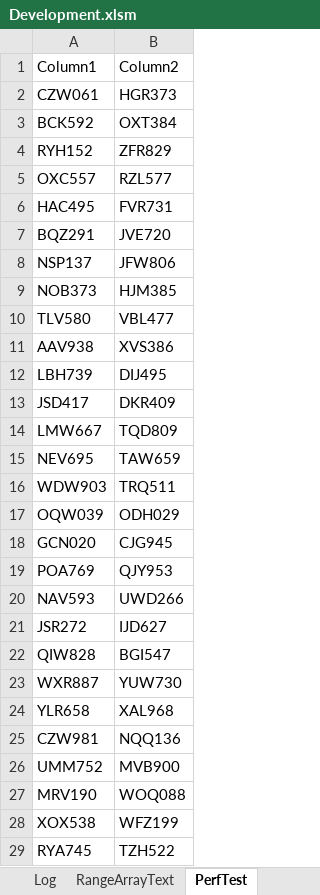
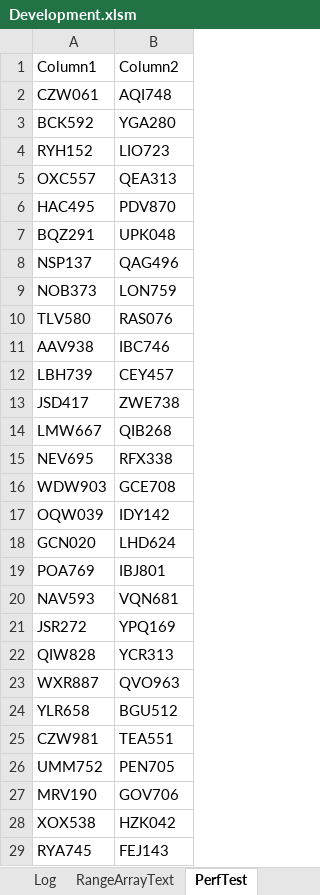
Before and after one commit to ceybers/excel-table-transfer, an Excel workbook: Development.xlsm, sheet PerfTest, drawn as a sheet; only a part is shown; values as stored, in another font and other column widths than the file's, no borders; table styles not drawn; the diff covers the shown part only; the diff names each change by its address in the sheet, - before the commit and + after, or states it on an @@ line.

```diff
--- a/Development.xlsm (sheet PerfTest)
+++ b/Development.xlsm (sheet PerfTest)
-B2: HGR373
+B2: AQI748
-B3: OXT384
+B3: YGA280
-B4: ZFR829
+B4: LIO723
-B5: RZL577
+B5: QEA313
-B6: FVR731
+B6: PDV870
-B7: JVE720
+B7: UPK048
-B8: JFW806
+B8: QAG496
-B9: HJM385
+B9: LON759
-B10: VBL477
+B10: RAS076
-B11: XVS386
+B11: IBC746
-B12: DIJ495
+B12: CEY457
-B13: DKR409
+B13: ZWE738
-B14: TQD809
+B14: QIB268
-B15: TAW659
+B15: RFX338
-B16: TRQ511
+B16: GCE708
-B17: ODH029
+B17: IDY142
-B18: CJG945
+B18: LHD624
-B19: QJY953
+B19: IBJ801
-B20: UWD266
+B20: VQN681
-B21: IJD627
+B21: YPQ169
-B22: BGI547
+B22: YCR313
-B23: YUW730
+B23: QVO963
-B24: XAL968
+B24: BGU512
-B25: NQQ136
+B25: TEA551
-B26: MVB900
+B26: PEN705
-B27: WOQ088
+B27: GOV706
-B28: WFZ199
+B28: HZK042
-B29: TZH522
+B29: FEJ143
```
Also changed, not shown: 973 edited cells elsewhere in this sheet, sheet Sheet1, formulas that keep their value, 3 other files.
